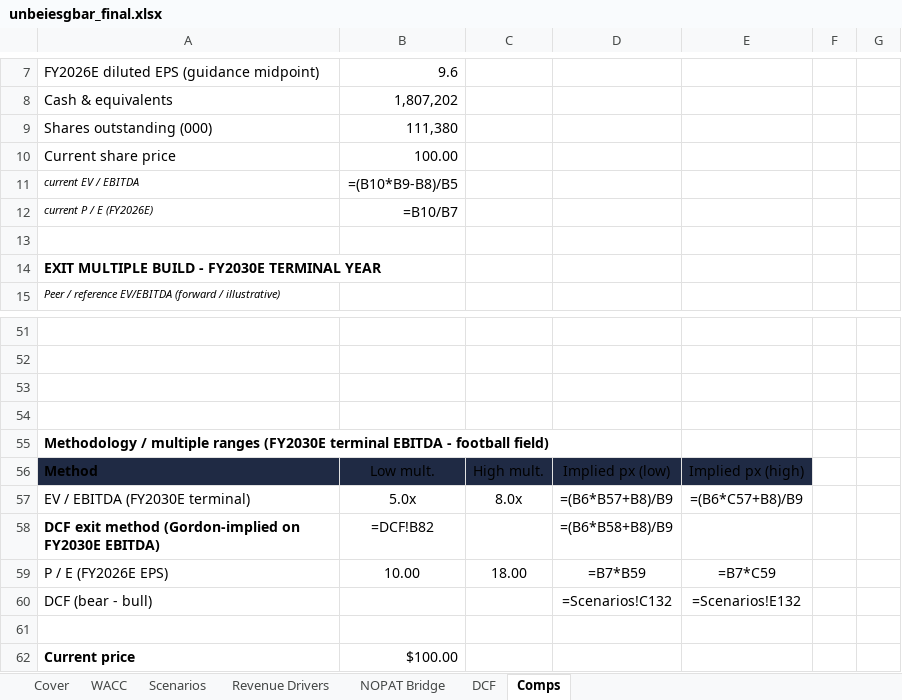
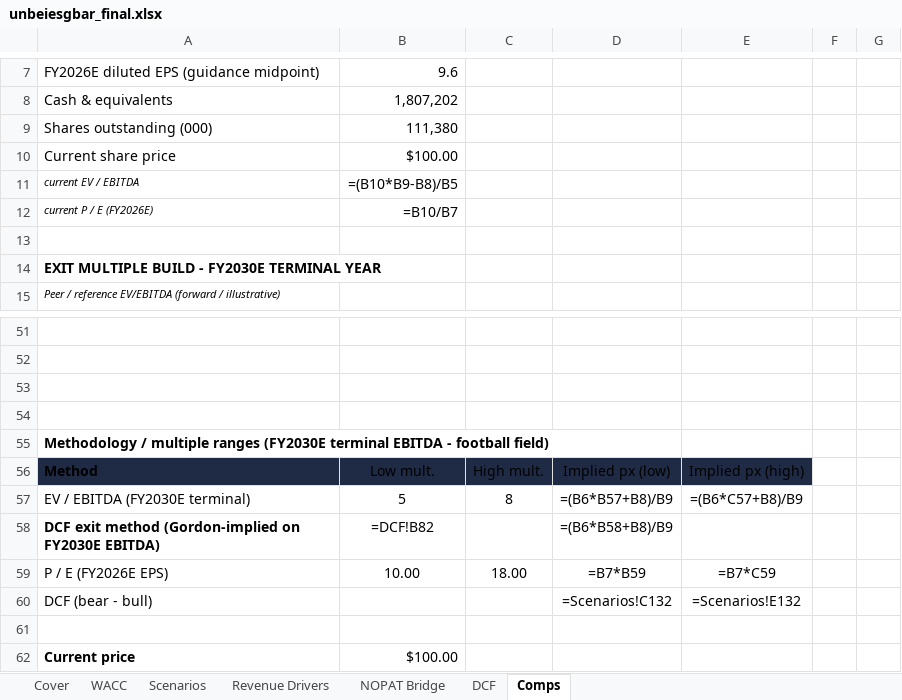
Before and after one commit to vengeanceaiUSC/RM, an Excel workbook: LULU/unbeiesgbar_final.xlsx, sheet Comps, drawn as a sheet; only a part is shown, gaps mark what is left out; values as stored, in another font and other column widths than the file's, no borders; formulas without a stored value are shown as written; the diff names each change by its address in the sheet, - before the commit and + after, or states it on an @@ line.

```diff
--- a/LULU/unbeiesgbar_final.xlsx (sheet Comps)
+++ b/LULU/unbeiesgbar_final.xlsx (sheet Comps)
-B10: 100.00
+B10: $100.00
-B57: 5.0x
+B57: 5
-C57: 8.0x
+C57: 8
```
Also changed, not shown: sheet Revenue Drivers, sheet DCF, sheet Scenarios, sheet NOPAT Bridge, sheet WACC, 4 other files.
